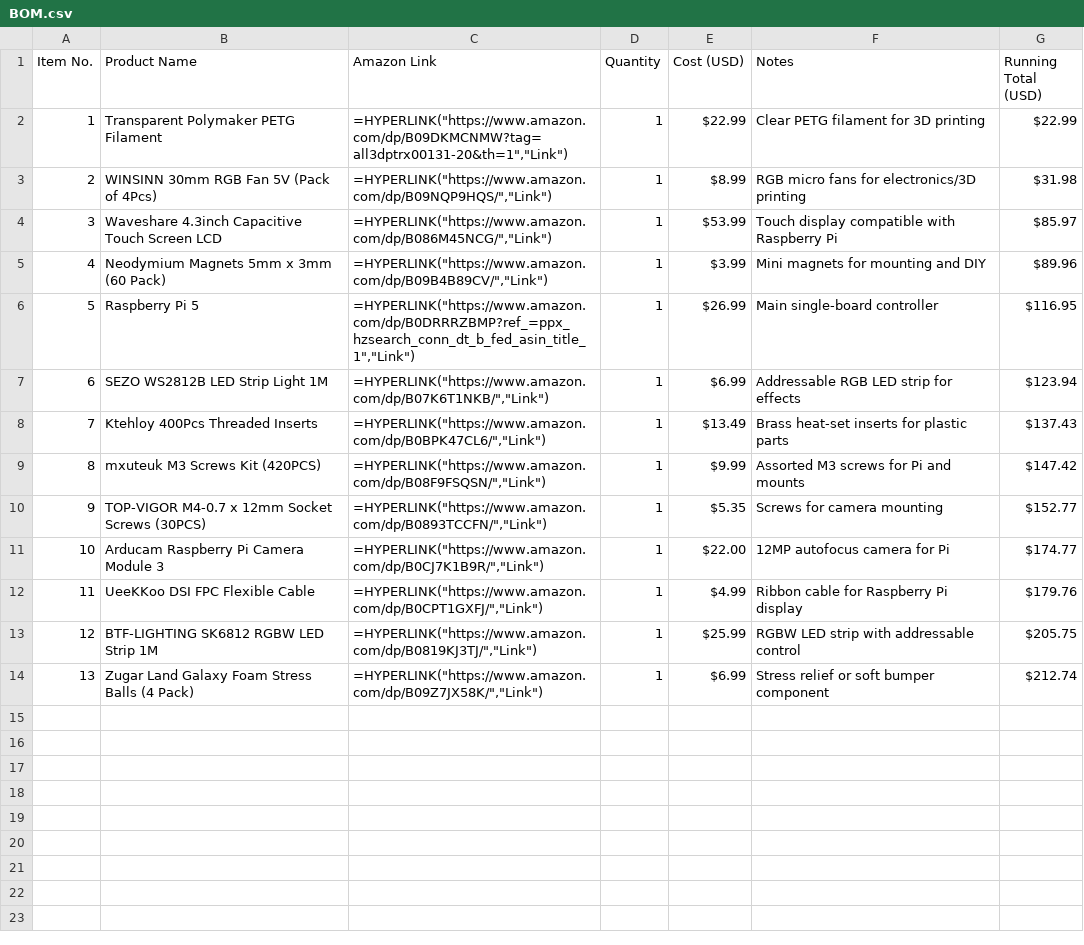
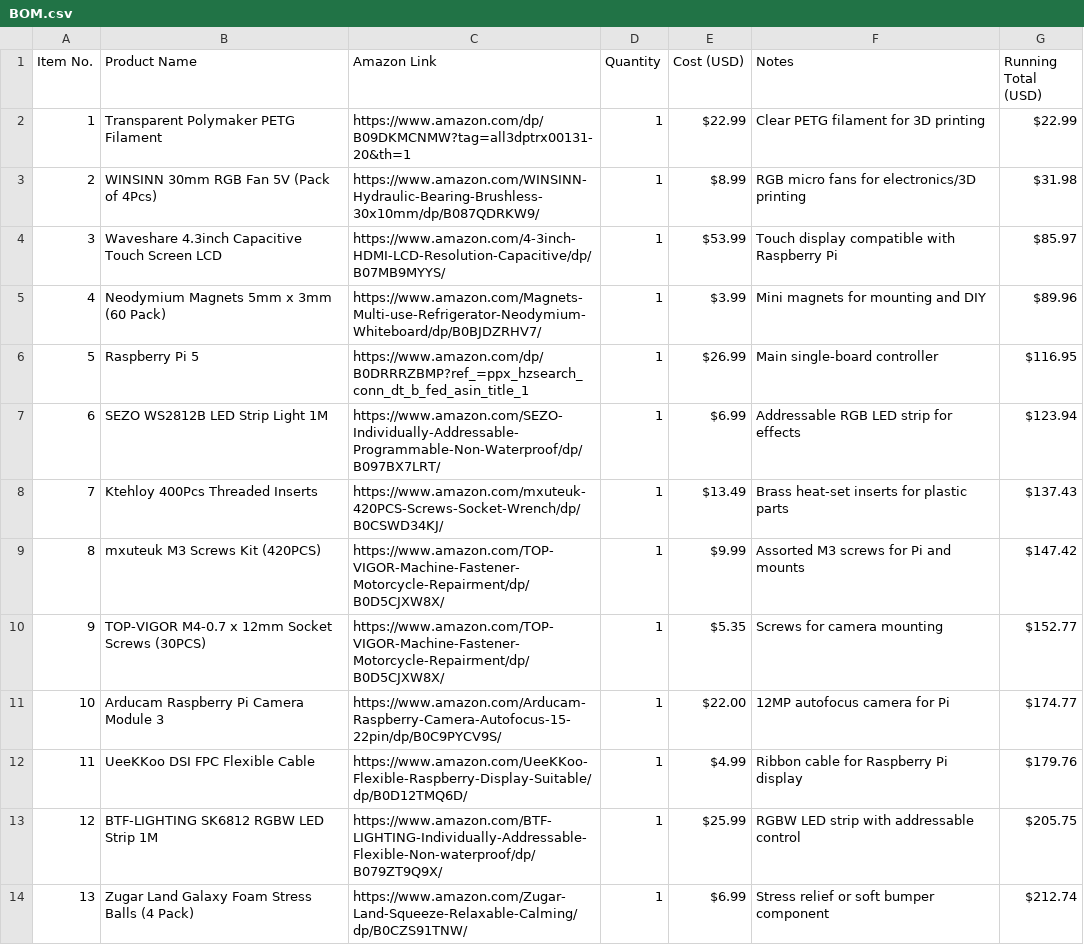
Before and after one commit to Kings-Indian/Ender3Upgrades, a CSV file: BOM.csv, drawn as a sheet.

Commit message:
Update BOM.csv

```diff
--- a/BOM.csv
+++ b/BOM.csv
@@ -1,14 +1,14 @@
 Item No.,Product Name,Amazon Link,Quantity,Cost (USD),Notes,Running Total (USD)
-1,"Transparent Polymaker PETG Filament","=HYPERLINK(""https://www.amazon.com/dp/B09DKMCNMW?tag=all3dptrx00131-20&th=1"",""Link"")",1,"$22.99","Clear PETG filament for 3D printing","$22.99"
-2,"WINSINN 30mm RGB Fan 5V (Pack of 4Pcs)","=HYPERLINK(""https://www.amazon.com/dp/B09NQP9HQS/"",""Link"")",1,"$8.99","RGB micro fans for electronics/3D printing","$31.98"
-3,"Waveshare 4.3inch Capacitive Touch Screen LCD","=HYPERLINK(""https://www.amazon.com/dp/B086M45NCG/"",""Link"")",1,"$53.99","Touch display compatible with Raspberry Pi","$85.97"
-4,"Neodymium Magnets 5mm x 3mm (60 Pack)","=HYPERLINK(""https://www.amazon.com/dp/B09B4B89CV/"",""Link"")",1,"$3.99","Mini magnets for mounting and DIY","$89.96"
-5,"Raspberry Pi 5","=HYPERLINK(""https://www.amazon.com/dp/B0DRRRZBMP?ref_=ppx_hzsearch_conn_dt_b_fed_asin_title_1"",""Link"")",1,"$26.99","Main single-board controller","$116.95"
-6,"SEZO WS2812B LED Strip Light 1M","=HYPERLINK(""https://www.amazon.com/dp/B07K6T1NKB/"",""Link"")",1,"$6.99","Addressable RGB LED strip for effects","$123.94"
-7,"Ktehloy 400Pcs Threaded Inserts","=HYPERLINK(""https://www.amazon.com/dp/B0BPK47CL6/"",""Link"")",1,"$13.49","Brass heat-set inserts for plastic parts","$137.43"
-8,"mxuteuk M3 Screws Kit (420PCS)","=HYPERLINK(""https://www.amazon.com/dp/B08F9FSQSN/"",""Link"")",1,"$9.99","Assorted M3 screws for Pi and mounts","$147.42"
-9,"TOP-VIGOR M4-0.7 x 12mm Socket Screws (30PCS)","=HYPERLINK(""https://www.amazon.com/dp/B0893TCCFN/"",""Link"")",1,"$5.35","Screws for camera mounting","$152.77"
-10,"Arducam Raspberry Pi Camera Module 3","=HYPERLINK(""https://www.amazon.com/dp/B0CJ7K1B9R/"",""Link"")",1,"$22.00","12MP autofocus camera for Pi","$174.77"
-11,"UeeKKoo DSI FPC Flexible Cable","=HYPERLINK(""https://www.amazon.com/dp/B0CPT1GXFJ/"",""Link"")",1,"$4.99","Ribbon cable for Raspberry Pi display","$179.76"
-12,"BTF-LIGHTING SK6812 RGBW LED Strip 1M","=HYPERLINK(""https://www.amazon.com/dp/B0819KJ3TJ/"",""Link"")",1,"$25.99","RGBW LED strip with addressable control","$205.75"
-13,"Zugar Land Galaxy Foam Stress Balls (4 Pack)","=HYPERLINK(""https://www.amazon.com/dp/B09Z7JX58K/"",""Link"")",1,"$6.99","Stress relief or soft bumper component","$212.74"
+1,"Transparent Polymaker PETG Filament","https://www.amazon.com/dp/B09DKMCNMW?tag=all3dptrx00131-20&th=1",1,"$22.99","Clear PETG filament for 3D printing","$22.99"
+2,"WINSINN 30mm RGB Fan 5V (Pack of 4Pcs)","https://www.amazon.com/WINSINN-Hydraulic-Bearing-Brushless-30x10mm/dp/B087QDRKW9/",1,"$8.99","RGB micro fans for electronics/3D printing","$31.98"
+3,"Waveshare 4.3inch Capacitive Touch Screen LCD","https://www.amazon.com/4-3inch-HDMI-LCD-Resolution-Capacitive/dp/B07MB9MYYS/",1,"$53.99","Touch display compatible with Raspberry Pi","$85.97"
+4,"Neodymium Magnets 5mm x 3mm (60 Pack)","https://www.amazon.com/Magnets-Multi-use-Refrigerator-Neodymium-Whiteboard/dp/B0BJDZRHV7/",1,"$3.99","Mini magnets for mounting and DIY","$89.96"
+5,"Raspberry Pi 5","https://www.amazon.com/dp/B0DRRRZBMP?ref_=ppx_hzsearch_conn_dt_b_fed_asin_title_1",1,"$26.99","Main single-board controller","$116.95"
+6,"SEZO WS2812B LED Strip Light 1M","https://www.amazon.com/SEZO-Individually-Addressable-Programmable-Non-Waterproof/dp/B097BX7LRT/",1,"$6.99","Addressable RGB LED strip for effects","$123.94"
+7,"Ktehloy 400Pcs Threaded Inserts","https://www.amazon.com/mxuteuk-420PCS-Screws-Socket-Wrench/dp/B0CSWD34KJ/",1,"$13.49","Brass heat-set inserts for plastic parts","$137.43"
+8,"mxuteuk M3 Screws Kit (420PCS)","https://www.amazon.com/TOP-VIGOR-Machine-Fastener-Motorcycle-Repairment/dp/B0D5CJXW8X/",1,"$9.99","Assorted M3 screws for Pi and mounts","$147.42"
+9,"TOP-VIGOR M4-0.7 x 12mm Socket Screws (30PCS)","https://www.amazon.com/TOP-VIGOR-Machine-Fastener-Motorcycle-Repairment/dp/B0D5CJXW8X/",1,"$5.35","Screws for camera mounting","$152.77"
+10,"Arducam Raspberry Pi Camera Module 3","https://www.amazon.com/Arducam-Raspberry-Camera-Autofocus-15-22pin/dp/B0C9PYCV9S/",1,"$22.00","12MP autofocus camera for Pi","$174.77"
+11,"UeeKKoo DSI FPC Flexible Cable","https://www.amazon.com/UeeKKoo-Flexible-Raspberry-Display-Suitable/dp/B0D12TMQ6D/",1,"$4.99","Ribbon cable for Raspberry Pi display","$179.76"
+12,"BTF-LIGHTING SK6812 RGBW LED Strip 1M","https://www.amazon.com/BTF-LIGHTING-Individually-Addressable-Flexible-Non-waterproof/dp/B079ZT9Q9X/",1,"$25.99","RGBW LED strip with addressable control","$205.75"
+13,"Zugar Land Galaxy Foam Stress Balls (4 Pack)","https://www.amazon.com/Zugar-Land-Squeeze-Relaxable-Calming/dp/B0CZS91TNW/",1,"$6.99","Stress relief or soft bumper component","$212.74"
```
